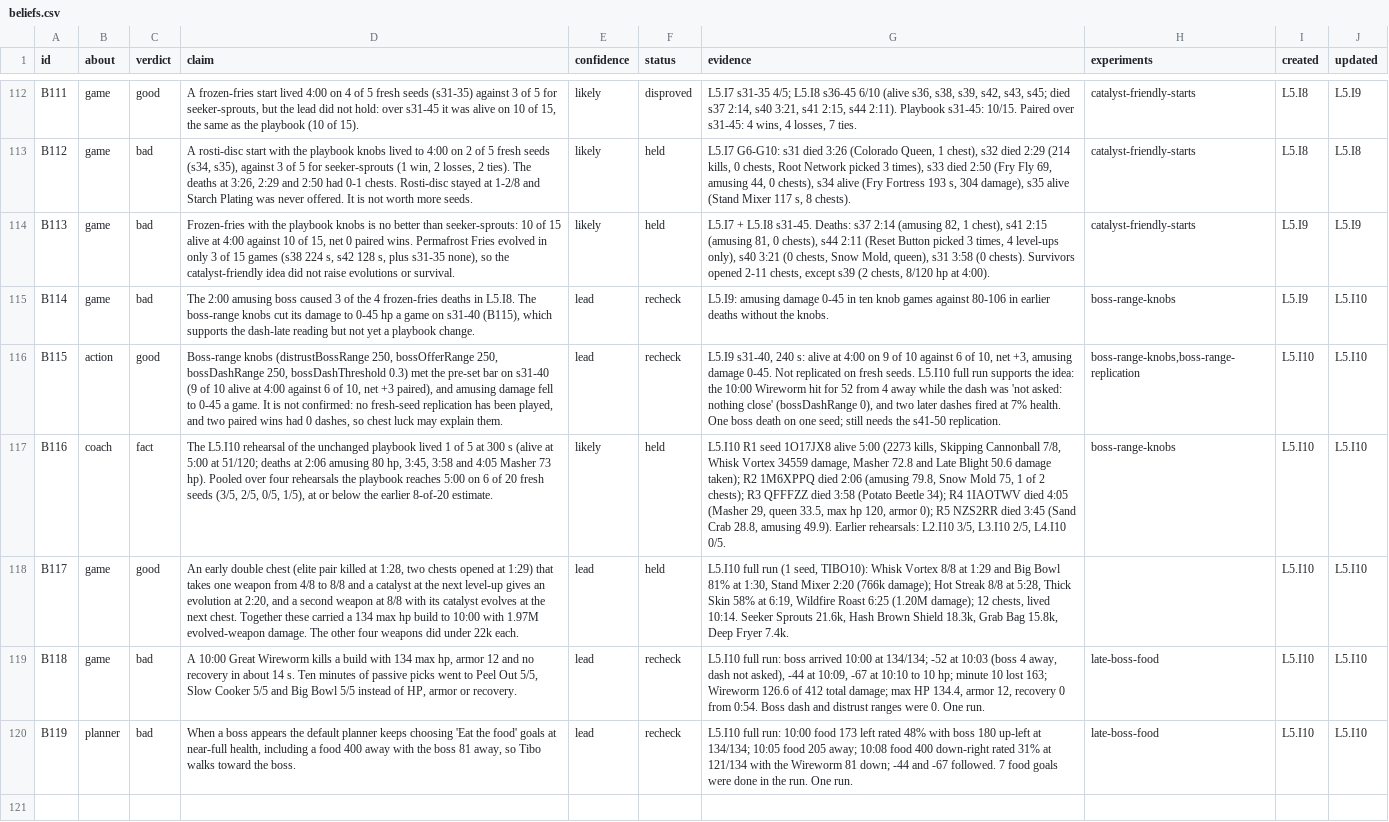
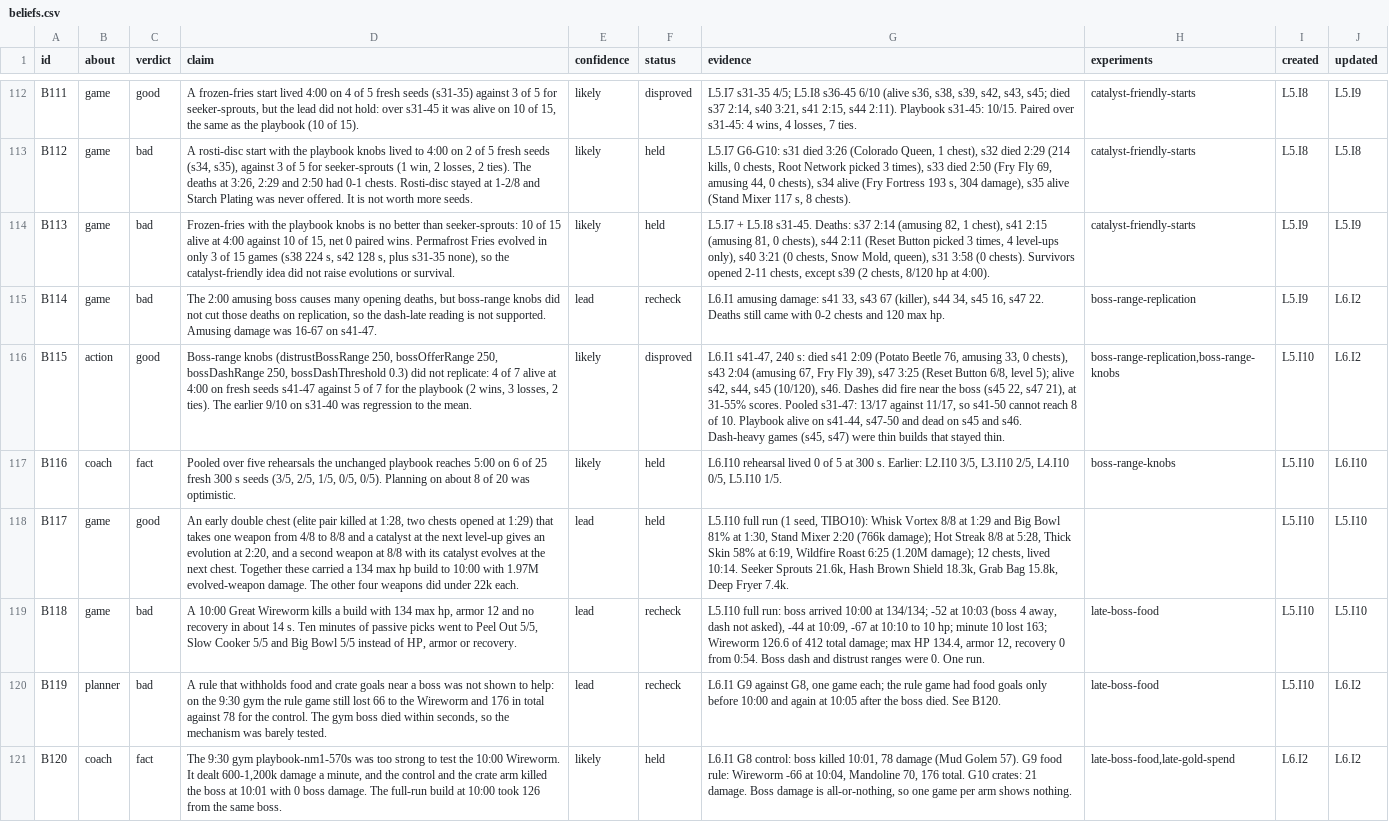
Before and after one commit to smirea/tibobit, a CSV file: gameplay/beliefs.csv, drawn as a sheet; only a part is shown, gaps mark what is left out; the diff covers the shown part only; the diff names each change by its address in the sheet, - before the commit and + after, or states it on an @@ line.

```diff
--- a/gameplay/beliefs.csv
+++ b/gameplay/beliefs.csv
-D115 (claim): …amusing boss caused 3 of the 4 frozen-fries deaths in L5.I8. The boss-range knobs cut its damage to 0-45 hp a game on s31-40 (B115), which supports the dash-late reading but not yet a playbook change.
+D115 (claim): …amusing boss causes many opening deaths, but boss-range knobs did not cut those deaths on replication, so the dash-late reading is not supported. Amusing damage was 16-67 on s41-47.
-G115 (evidence): L5.I9: amusing damage 0-45 in ten knob games against 80-106 in earlier deaths without the knobs.
+G115 (evidence): L6.I1 amusing damage: s41 33, s43 67 (killer), s44 34, s45 16, s47 22. Deaths still came with 0-2 chests and 120 max hp.
-H115 (experiments): boss-range-knobs
+H115 (experiments): boss-range-replication
-J115:J116 (updated): L5.I10
+J115:J116 (updated): L6.I2
-D116 (claim): …bossDashThreshold 0.3) met the pre-set bar on s31-40 (9 of 10 alive at 4:00 against 6 of 10, net +3 paired), and amusing damage fell to 0-45 a game. It is not confirmed: no fresh-seed replication has been played, and two paired wins had 0 dashes, so chest luck may explain them.
+D116 (claim): …bossDashThreshold 0.3) did not replicate: 4 of 7 alive at 4:00 on fresh seeds s41-47 against 5 of 7 for the playbook (2 wins, 3 losses, 2 ties). The earlier 9/10 on s31-40 was regression to the mean.
-E116 (confidence): lead
+E116 (confidence): likely
-F116 (status): recheck
+F116 (status): disproved
-G116 (evidence): L5.I9 s31-40, 240 s: alive at 4:00 on 9 of 10 against 6 of 10, net +3, amusing damage 0-45. Not replicated on fresh seeds. L5.I10 full run supports the idea: the 10:00 Wireworm hit for 52 from 4 away while the dash was 'not asked: nothing close' (bossDashRange 0), and two later dashes fired at 7% health. One boss death on one seed; still needs the s41-50 replication.
+G116 (evidence): L6.I1 s41-47, 240 s: died s41 2:09 (Potato Beetle 76, amusing 33, 0 chests), s43 2:04 (amusing 67, Fry Fly 39), s47 3:25 (Reset Button 6/8, level 5); alive s42, s44, s45 (10/120), s46. Dashes did fire near the boss (s45 22, s47 21), at 31-55% scores. Pooled s31-47: 13/17 against 11/17, so s41-50 cannot reach 8 of 10. Playbook alive on s41-44, s47-50 and dead on s45 and s46. Dash-heavy games (s45, s47) were thin builds that stayed thin.
-H116 (experiments): boss-range-knobs,boss-range-replication
+H116 (experiments): boss-range-replication,boss-range-knobs
-D117 (claim): The L5.I10 rehearsal of the unchanged playbook lived 1 of 5 at 300 s (alive at 5:00 at 51/120; deaths at 2:06 amusing 80 hp, 3:45, 3:58 and 4:05 Masher 73 hp). Pooled over four rehearsals the playbook reaches 5:00 on 6 of 20 fresh seeds (3/5, 2/5, 0/5, 1/5), at or below the earlier 8-of-20 estimate.
+D117 (claim): Pooled over five rehearsals the unchanged playbook reaches 5:00 on 6 of 25 fresh 300 s seeds (3/5, 2/5, 1/5, 0/5, 0/5). Planning on about 8 of 20 was optimistic.
-G117 (evidence): L5.I10 R1 seed 1O17JX8 alive 5:00 (2273 kills, Skipping Cannonball 7/8, Whisk Vortex 34559 damage, Masher 72.8 and Late Blight 50.6 damage taken); R2 1M6XPPQ died 2:06 (amusing 79.8, Snow Mold 75, 1 of 2 chests); R3 QFFFZZ died 3:58 (Potato Beetle 34); R4 1IAOTWV died 4:05 (Masher 29, queen 33.5, max hp 120, armor 0); R5 NZS2RR died 3:45 (Sand Crab 28.8, amusing 49.9). Earlier rehearsals: L2.I10 3/5, L3.I10 2/5, L4.I10 0/5.
+G117 (evidence): L6.I10 rehearsal lived 0 of 5 at 300 s. Earlier: L2.I10 3/5, L3.I10 2/5, L4.I10 0/5, L5.I10 1/5.
-J117 (updated): L5.I10
+J117 (updated): L6.I10
-D120 (claim): When a boss appears the default planner keeps choosing 'Eat the food' goals at near-full health, including a food 400 away with the boss 81 away, so Tibo walks toward the boss.
+D120 (claim): A rule that withholds food and crate goals near a boss was not shown to help: on the 9:30 gym the rule game still lost 66 to the Wireworm and 176 in total against 78 for the control. The gym boss died within seconds, so the mechanism was barely tested.
-G120 (evidence): L5.I10 full run: 10:00 food 173 left rated 48% with boss 180 up-left at 134/134; 10:05 food 205 away; 10:08 food 400 down-right rated 31% at 121/134 with the Wireworm 81 down; -44 and -67 followed. 7 food goals were done in the run. One run.
+G120 (evidence): L6.I1 G9 against G8, one game each; the rule game had food goals only before 10:00 and again at 10:05 after the boss died. See B120.
-J120 (updated): L5.I10
+J120 (updated): L6.I2
+row 121: B120 | coach | fact | The 9:30 gym playbook-nm1-570s was too strong to test the 10:00 Wireworm. It dealt 600-1,200k damage a minute, and the control and the crate arm killed the boss at 10:01 with 0 boss damage. The full-run build at 10:00 took 126 from the same boss. | likely | held | L6.I1 G8 control: boss killed 10:01, 78 damage (Mud Golem 57). G9 food rule: Wireworm -66 at 10:04, Mandoline 70, 176 total. G10 crates: 21 damage. Boss damage is all-or-nothing, so one game per arm shows nothing. | late-boss-food,late-gold-spend | L6.I2 | L6.I2
```
Also changed, not shown: 6 added rows elsewhere in this file, gameplay/infrastructure_feedback.csv, 12 other files.
